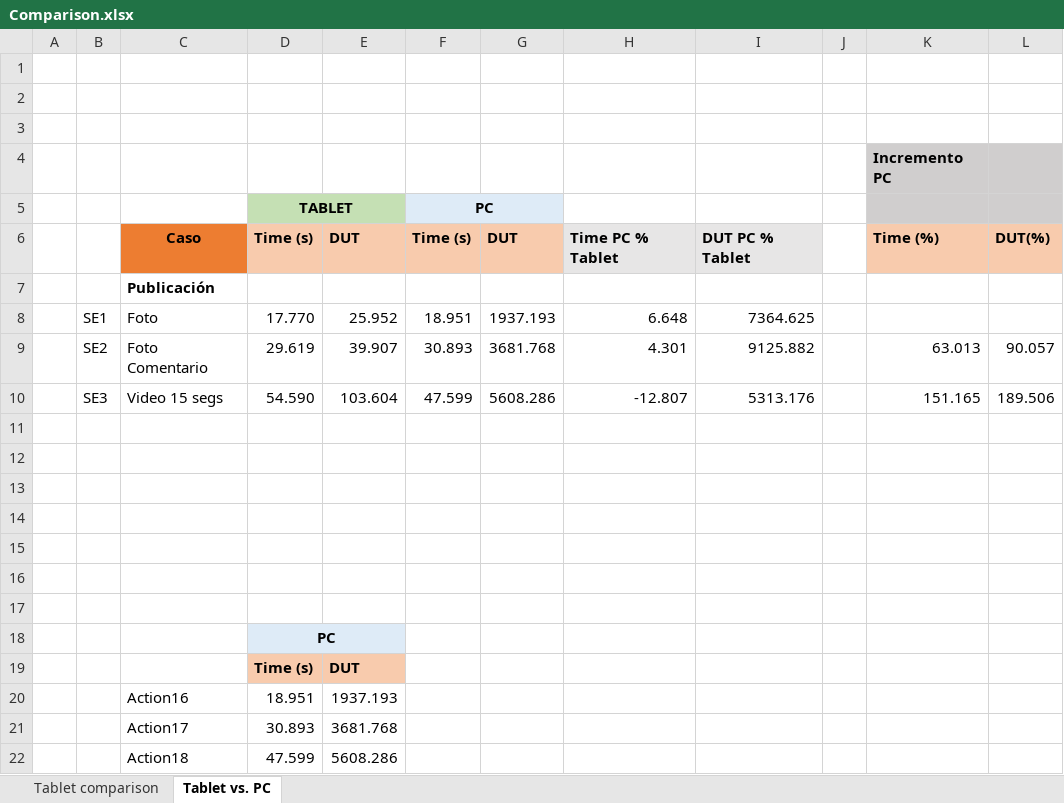
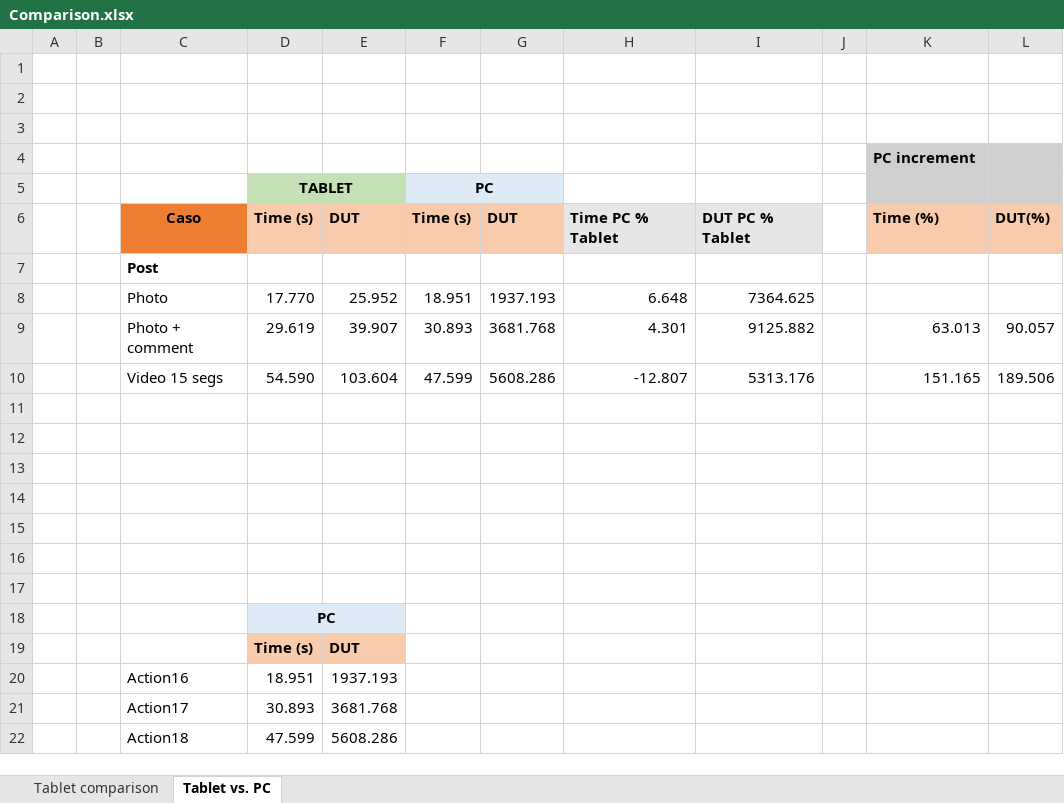
Before and after one commit to EliJR/InstagramEnergyConsumption, an Excel workbook: Comparison.xlsx, sheet Tablet vs. PC, drawn as a sheet; values as stored, in another font and other column widths than the file's, no borders; charts and pictures not drawn; the diff names each change by its address in the sheet, - before the commit and + after, or states it on an @@ line.

```diff
--- a/Comparison.xlsx (sheet Tablet vs. PC)
+++ b/Comparison.xlsx (sheet Tablet vs. PC)
-K4: Incremento PC
+K4: PC increment
-C7: Publicación
+C7: Post
-B8: SE1
+B8: (empty)
-C8: Foto
+C8: Photo
-B9: SE2
+B9: (empty)
-C9: Foto Comentario
+C9: Photo + comment
-B10: SE3
+B10: (empty)
```
Also changed, not shown: sheet Tablet comparison, charts or pictures.
